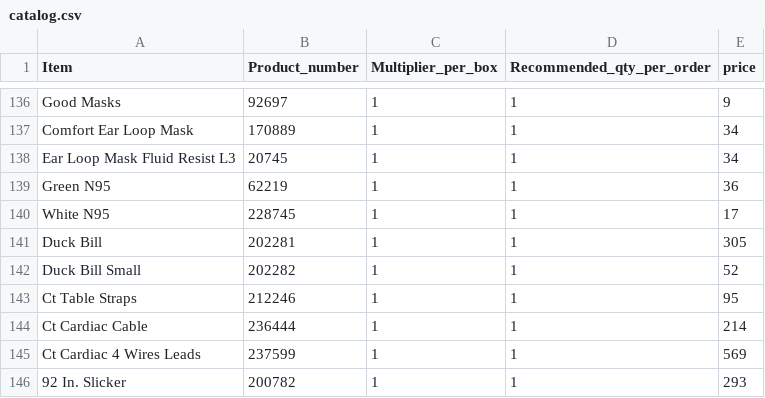
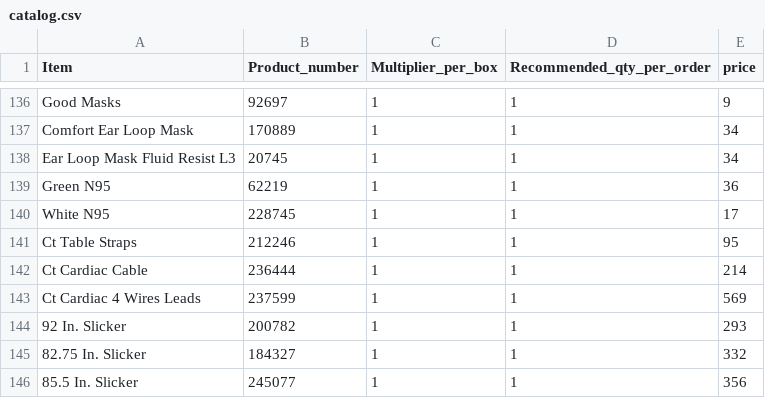
Before and after one commit to yelrambob/supply, a CSV file: data/catalog.csv, drawn as a sheet; only a part is shown, gaps mark what is left out; the shorter side is filled out with more unchanged rows; the diff names each change by its address in the sheet, - before the commit and + after, or states it on an @@ line.

Commit message:
Update catalog.csv

```diff
--- a/data/catalog.csv
+++ b/data/catalog.csv
-row 141: Duck Bill | 202281 | 1 | 1 | 305
-row 142: Duck Bill Small | 202282 | 1 | 1 | 52
```
